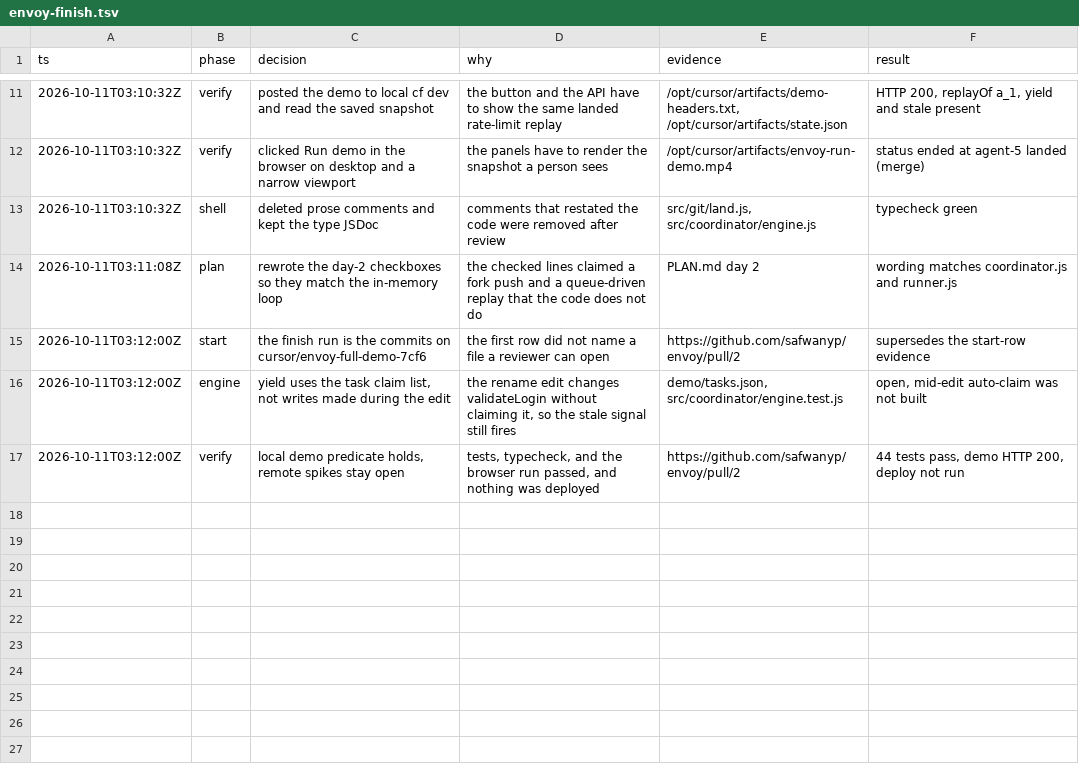
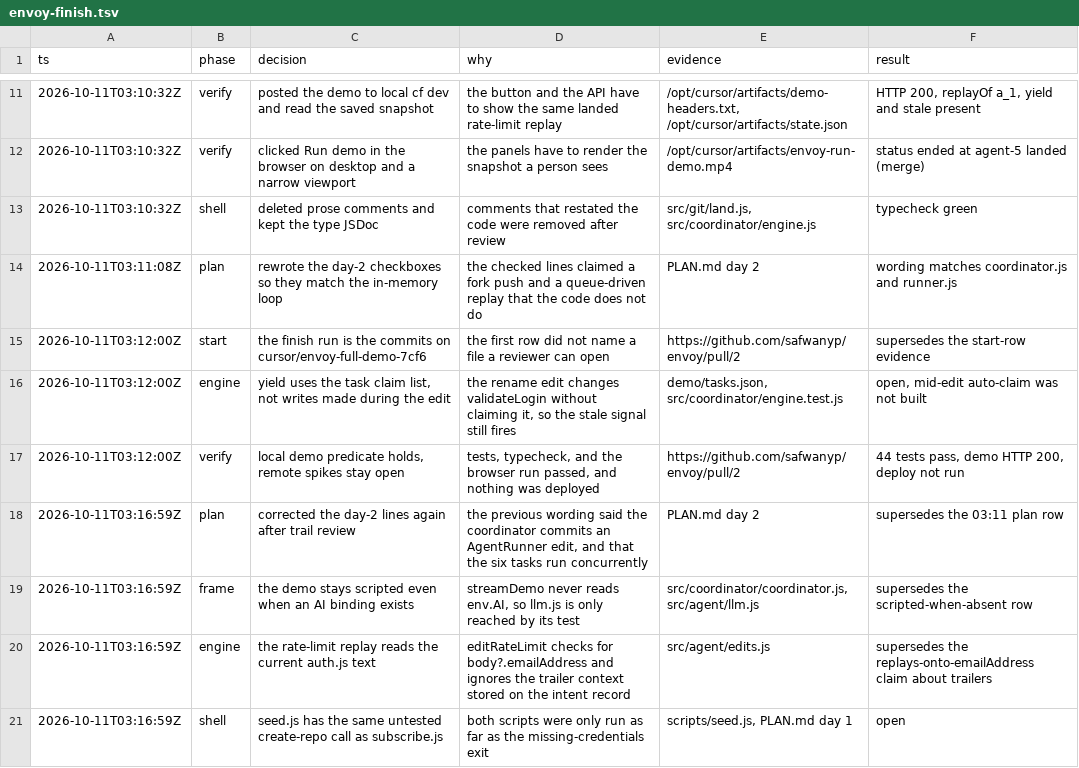
Before and after one commit to safwanyp/envoy, a TSV file: .audit/envoy-finish.tsv, drawn as a sheet; only a part is shown, gaps mark what is left out.

```diff
--- a/.audit/envoy-finish.tsv
+++ b/.audit/envoy-finish.tsv
@@ -17 +17,5 @@ ts	phase	decision	why	evidence	result
 2026-10-11T03:12:00Z	verify	local demo predicate holds, remote spikes stay open	tests, typecheck, and the browser run passed, and nothing was deployed	https://github.com/safwanyp/envoy/pull/2	44 tests pass, demo HTTP 200, deploy not run
+2026-10-11T03:16:59Z	plan	corrected the day-2 lines again after trail review	the previous wording said the coordinator commits an AgentRunner edit, and that the six tasks run concurrently	PLAN.md day 2	supersedes the 03:11 plan row
+2026-10-11T03:16:59Z	frame	the demo stays scripted even when an AI binding exists	streamDemo never reads env.AI, so llm.js is only reached by its test	src/coordinator/coordinator.js, src/agent/llm.js	supersedes the scripted-when-absent row
+2026-10-11T03:16:59Z	engine	the rate-limit replay reads the current auth.js text	editRateLimit checks for body?.emailAddress and ignores the trailer context stored on the intent record	src/agent/edits.js	supersedes the replays-onto-emailAddress claim about trailers
+2026-10-11T03:16:59Z	shell	seed.js has the same untested create-repo call as subscribe.js	both scripts were only run as far as the missing-credentials exit	scripts/seed.js, PLAN.md day 1	open
```
Also changed, not shown: 1 other file.
